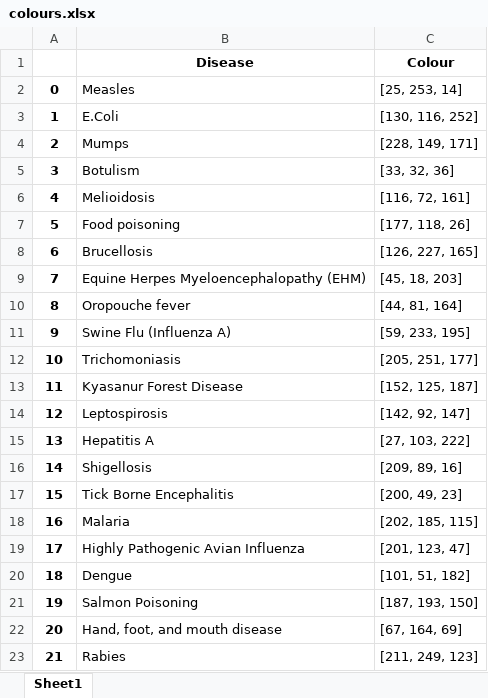
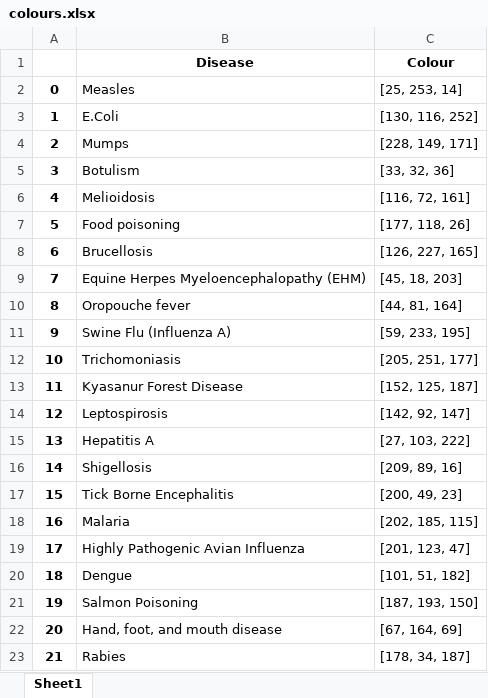
Before and after one commit to fickya1987/Mapping-ProMED-alerts, an Excel workbook: colours.xlsx, sheet Sheet1, drawn as a sheet; values as stored, in another font and other column widths than the file's, no borders; the diff names each change by its address in the sheet, - before the commit and + after, or states it on an @@ line.

```diff
--- a/colours.xlsx (sheet Sheet1)
+++ b/colours.xlsx (sheet Sheet1)
-C23 (Colour): [211, 249, 123]
+C23 (Colour): [178, 34, 187]
```
Also changed, not shown: tracker.xlsx, 1 other file.
